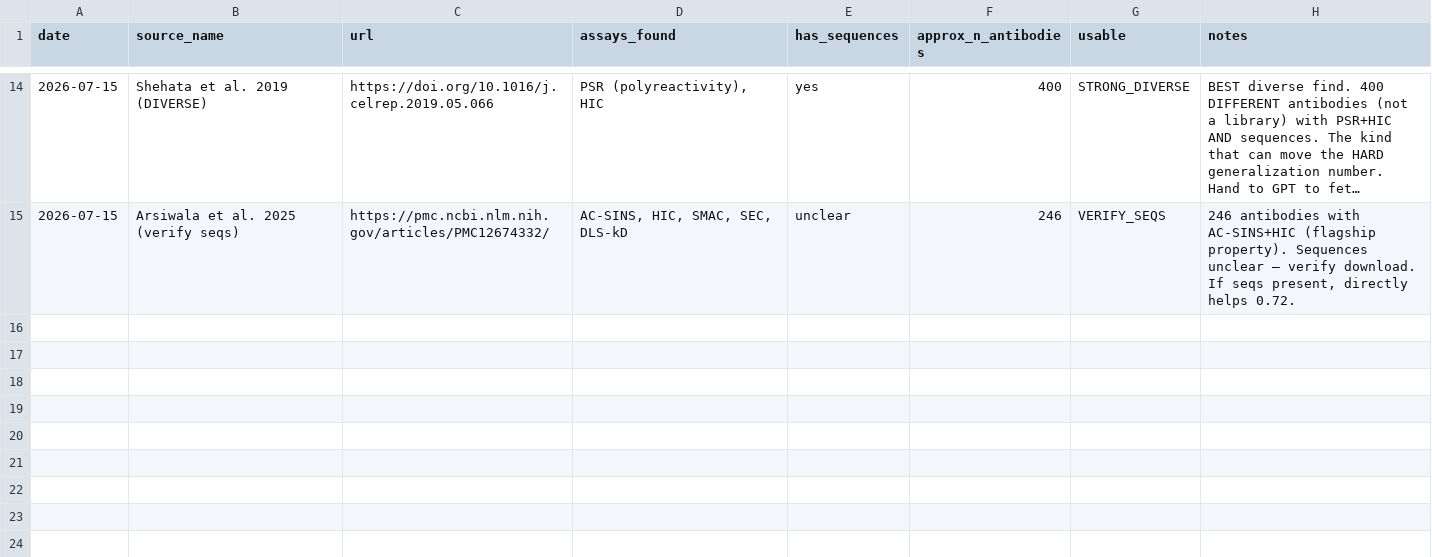
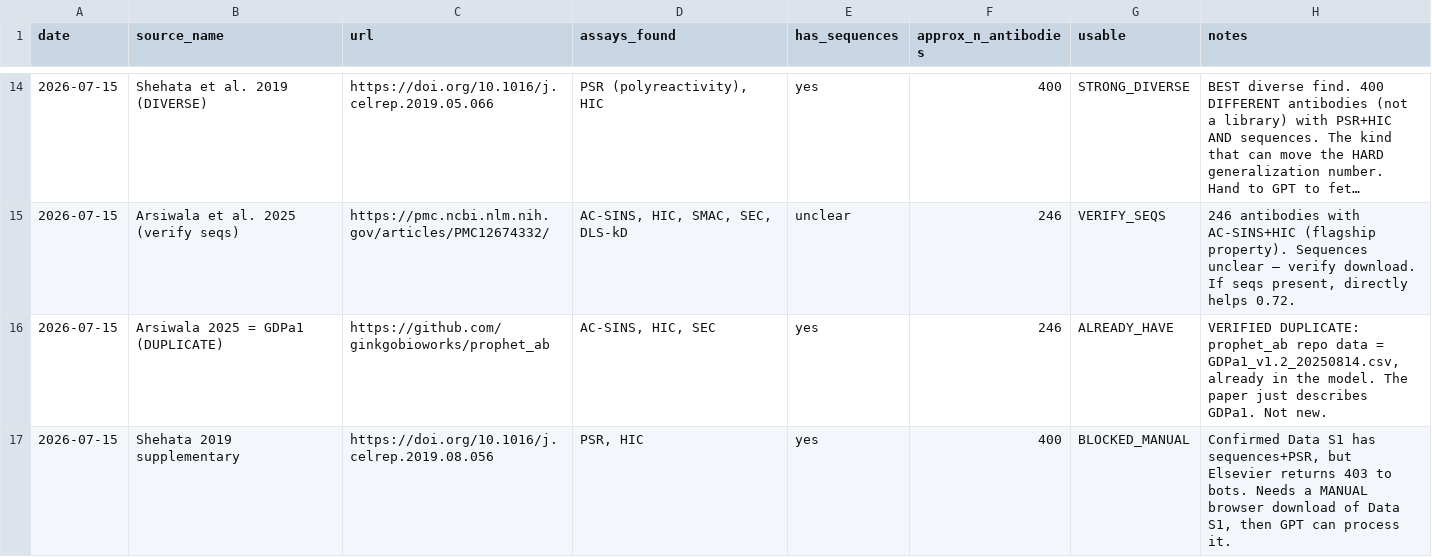
Before and after one commit to saptarshighosh10-oss/Biostuff, a CSV file: data_hunt_log.csv, drawn as a sheet; only a part is shown, gaps mark what is left out; long unchanged cells end in ….

```diff
--- a/data_hunt_log.csv
+++ b/data_hunt_log.csv
@@ -15 +15,3 @@ date,source_name,url,assays_found,has_sequences,approx_n_antibodies,usable,notes
 2026-07-15,Arsiwala et al. 2025 (verify seqs),https://pmc.ncbi.nlm.nih.gov/articles/PMC12674332/,"AC-SINS, HIC, SMAC, SEC, DLS-kD",unclear,246,VERIFY_SEQS,"246 antibodies with AC-SINS+HIC (flagship property). Sequences unclear — verify download. If seqs present, directly helps 0.72."
+2026-07-15,Arsiwala 2025 = GDPa1 (DUPLICATE),https://github.com/ginkgobioworks/prophet_ab,"AC-SINS, HIC, SEC",yes,246,ALREADY_HAVE,"VERIFIED DUPLICATE: prophet_ab repo data = GDPa1_v1.2_20250814.csv, already in the model. The paper just describes GDPa1. Not new."
+2026-07-15,Shehata 2019 supplementary,https://doi.org/10.1016/j.celrep.2019.08.056,"PSR, HIC",yes,400,BLOCKED_MANUAL,"Confirmed Data S1 has sequences+PSR, but Elsevier returns 403 to bots. Needs a MANUAL browser download of Data S1, then GPT can process it."
```
